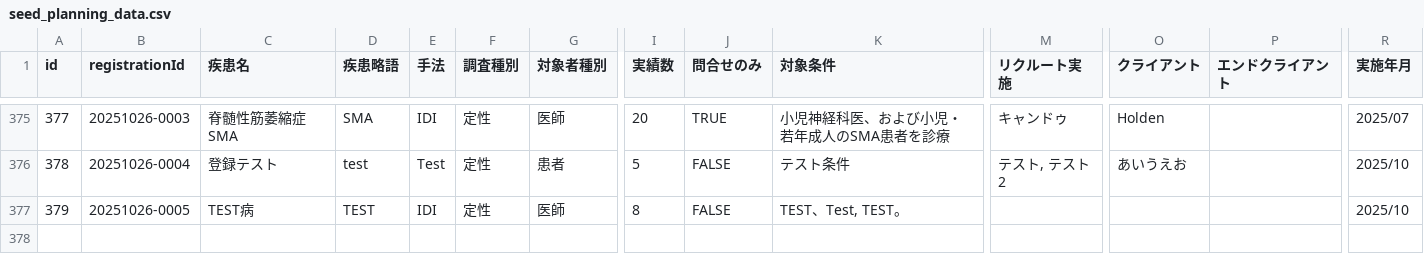
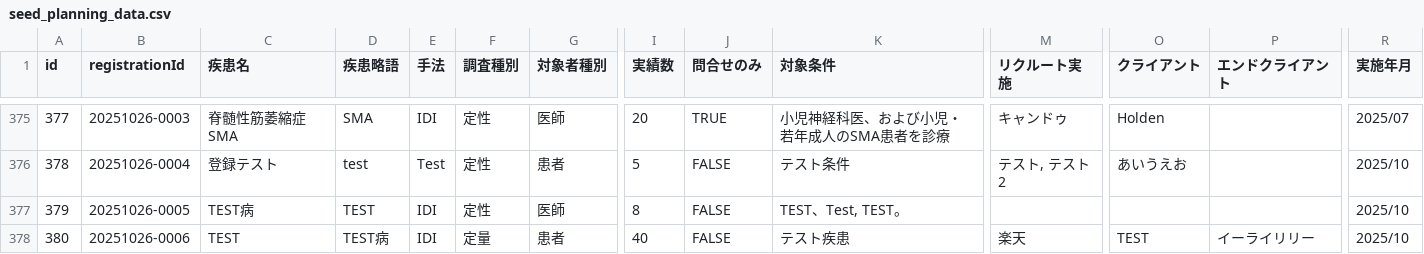
Before and after one commit to Yoshi-Seed/global, a CSV file: project-tracker/seed_planning_data.csv, drawn as a sheet; only a part is shown, gaps mark what is left out; rows hold the shown columns only; the diff names each change by its address in the sheet, - before the commit and + after, or states it on an @@ line.

Commit message:
Add project: TEST

```diff
--- a/project-tracker/seed_planning_data.csv
+++ b/project-tracker/seed_planning_data.csv
+row 378: 380 | 20251026-0006 | TEST | TEST病 | IDI | 定量 | 患者 | 40 | FALSE | テスト疾患 | 楽天 | TEST | イーライリリー | 2025/10
```
